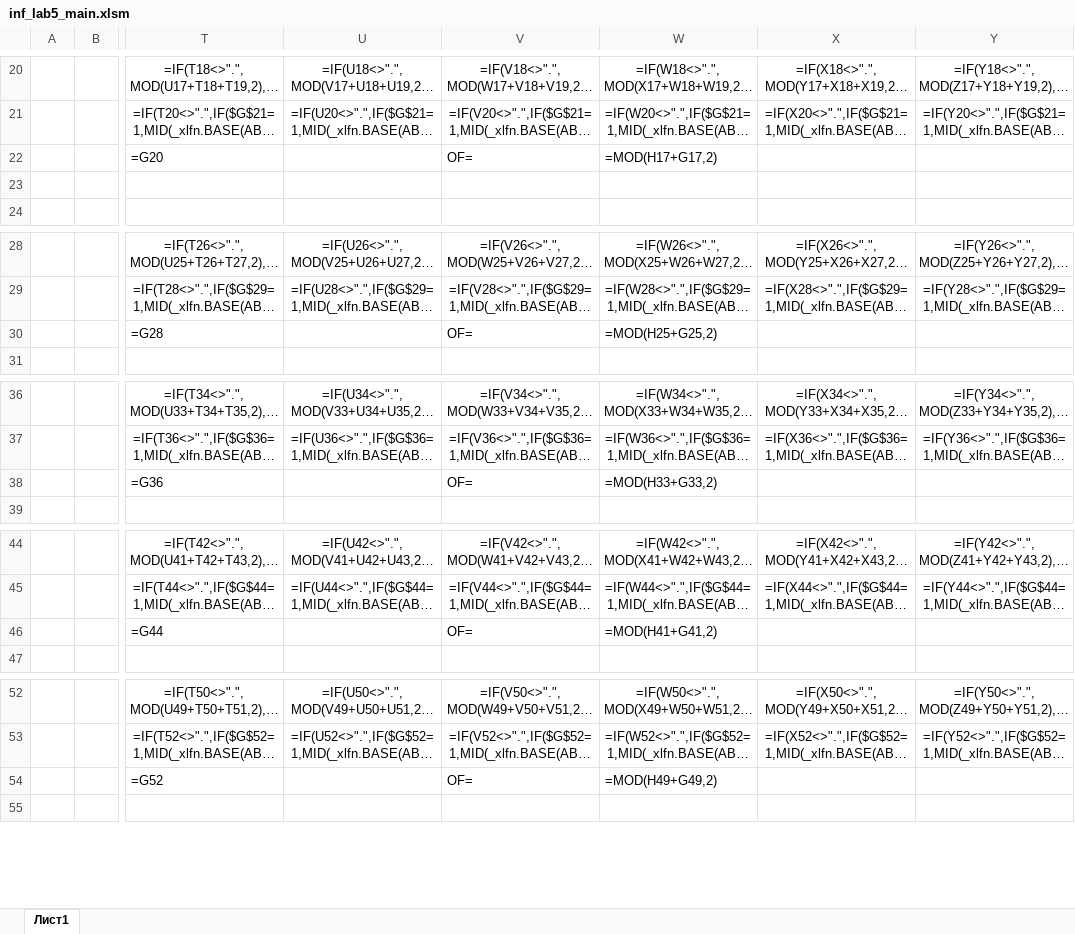
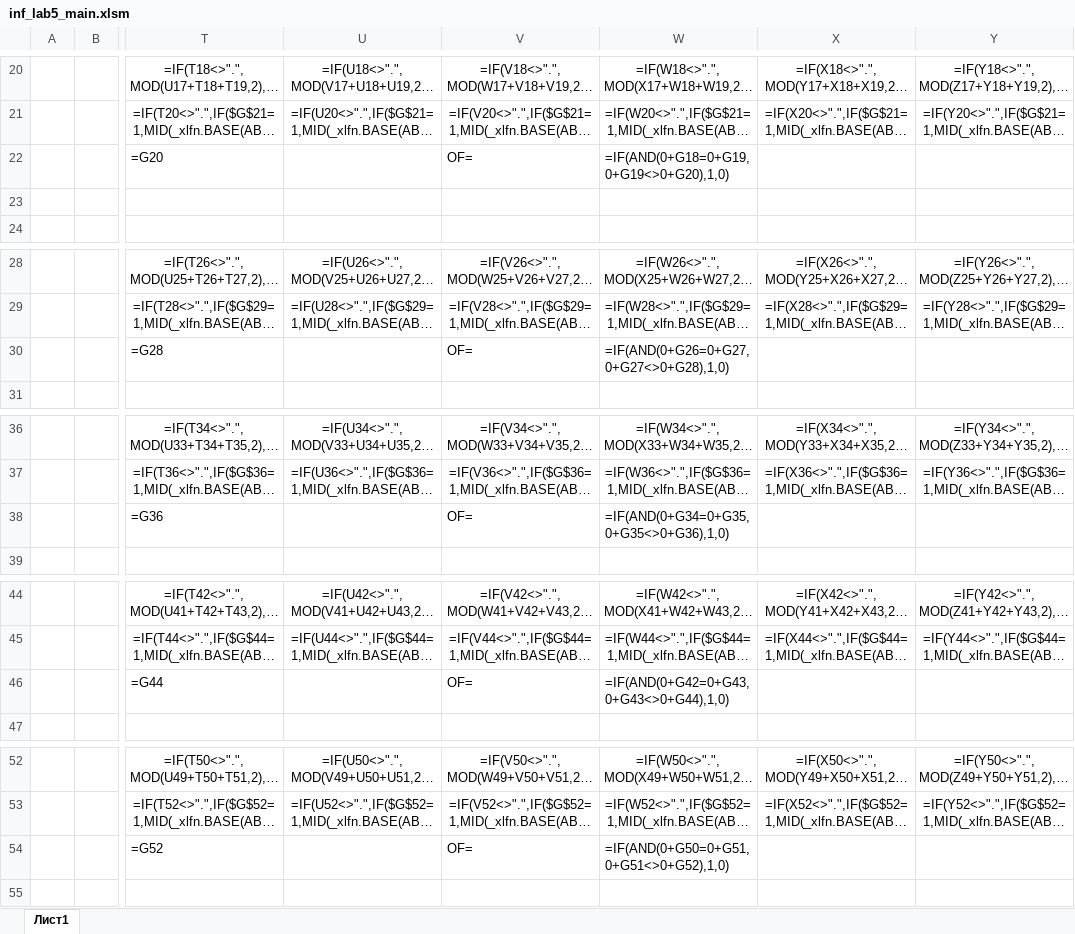
Before and after one commit to DopleZZ/itmo_labs, an Excel workbook: inf/inf5/inf_lab5_main.xlsm, sheet Лист1, drawn as a sheet; only a part is shown, gaps mark what is left out; long unchanged cells end in …; values as stored, in another font and other column widths than the file's, no borders; formulas are shown in place of their values; conditional formats not drawn; the diff covers the shown part only; the diff names each change by its address in the sheet, - before the commit and + after, or states it on an @@ line.

```diff
--- a/inf/inf5/inf_lab5_main.xlsm (sheet Лист1)
+++ b/inf/inf5/inf_lab5_main.xlsm (sheet Лист1)
-W22: =MOD(H17+G17,2)
+W22: =IF(AND(0+G18=0+G19,0+G19<>0+G20),1,0)
-W30: =MOD(H25+G25,2)
+W30: =IF(AND(0+G26=0+G27,0+G27<>0+G28),1,0)
-W38: =MOD(H33+G33,2)
+W38: =IF(AND(0+G34=0+G35,0+G35<>0+G36),1,0)
-W46: =MOD(H41+G41,2)
+W46: =IF(AND(0+G42=0+G43,0+G43<>0+G44),1,0)
-W54: =MOD(H49+G49,2)
+W54: =IF(AND(0+G50=0+G51,0+G51<>0+G52),1,0)
```
Also changed, not shown: 2 edited cells elsewhere in this sheet.
